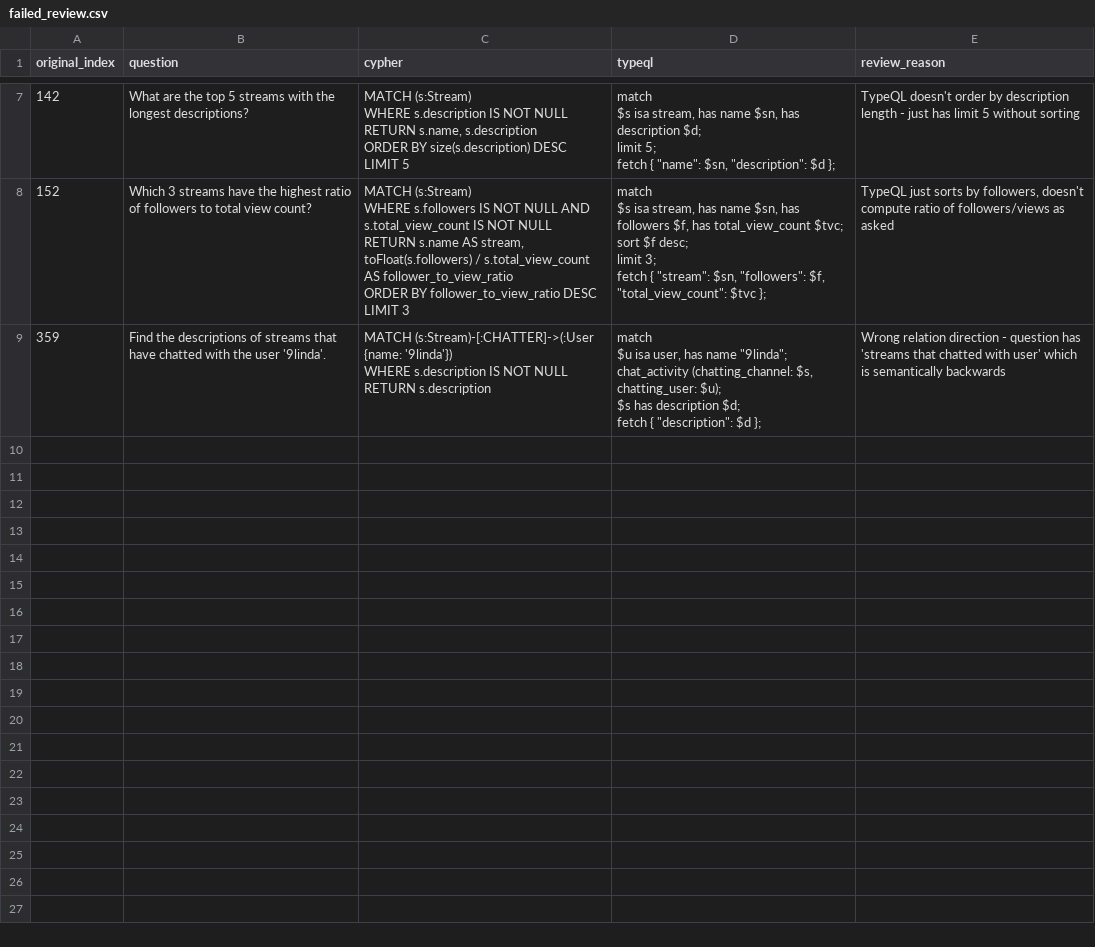
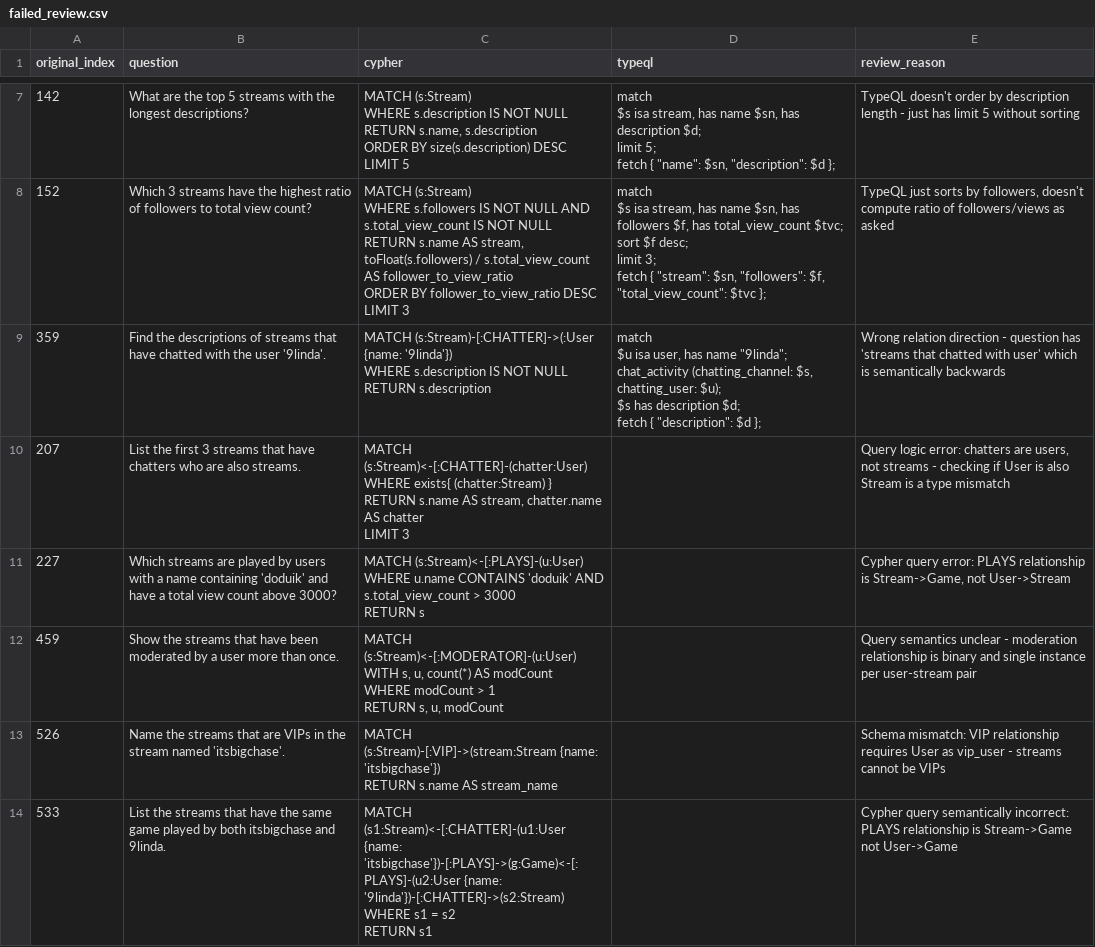
Before and after one commit to flyingsilverfin/text2typeql, a CSV file: output/twitch/failed_review.csv, drawn as a sheet; only a part is shown, gaps mark what is left out.

```diff
--- a/output/twitch/failed_review.csv
+++ b/output/twitch/failed_review.csv
@@ -70 +70,17 @@ RETURN s.description","match
 fetch { ""description"": $d };",Wrong relation direction - question has 'streams that chatted with user' which is semantically backwards
+207,List the first 3 streams that have chatters who are also streams.,"MATCH (s:Stream)<-[:CHATTER]-(chatter:User)
+WHERE exists{ (chatter:Stream) }
+RETURN s.name AS stream, chatter.name AS chatter
+LIMIT 3",,"Query logic error: chatters are users, not streams - checking if User is also Stream is a type mismatch"
+227,Which streams are played by users with a name containing 'doduik' and have a total view count above 3000?,"MATCH (s:Stream)<-[:PLAYS]-(u:User)
+WHERE u.name CONTAINS 'doduik' AND s.total_view_count > 3000
+RETURN s",,"Cypher query error: PLAYS relationship is Stream->Game, not User->Stream"
+459,Show the streams that have been moderated by a user more than once.,"MATCH (s:Stream)<-[:MODERATOR]-(u:User)
+WITH s, u, count(*) AS modCount
+WHERE modCount > 1
+RETURN s, u, modCount",,Query semantics unclear - moderation relationship is binary and single instance per user-stream pair
+526,Name the streams that are VIPs in the stream named 'itsbigchase'.,"MATCH (s:Stream)-[:VIP]->(stream:Stream {name: 'itsbigchase'})
+RETURN s.name AS stream_name",,Schema mismatch: VIP relationship requires User as vip_user - streams cannot be VIPs
+533,List the streams that have the same game played by both itsbigchase and 9linda.,"MATCH (s1:Stream)<-[:CHATTER]-(u1:User {name: 'itsbigchase'})-[:PLAYS]->(g:Game)<-[:PLAYS]-(u2:User {name: '9linda'})-[:CHATTER]->(s2:Stream)
+WHERE s1 = s2
+RETURN s1",,Cypher query semantically incorrect: PLAYS relationship is Stream->Game not User->Game
```
Also changed, not shown: output/twitch/failed.csv, output/twitch/queries.csv, 6 other files.
